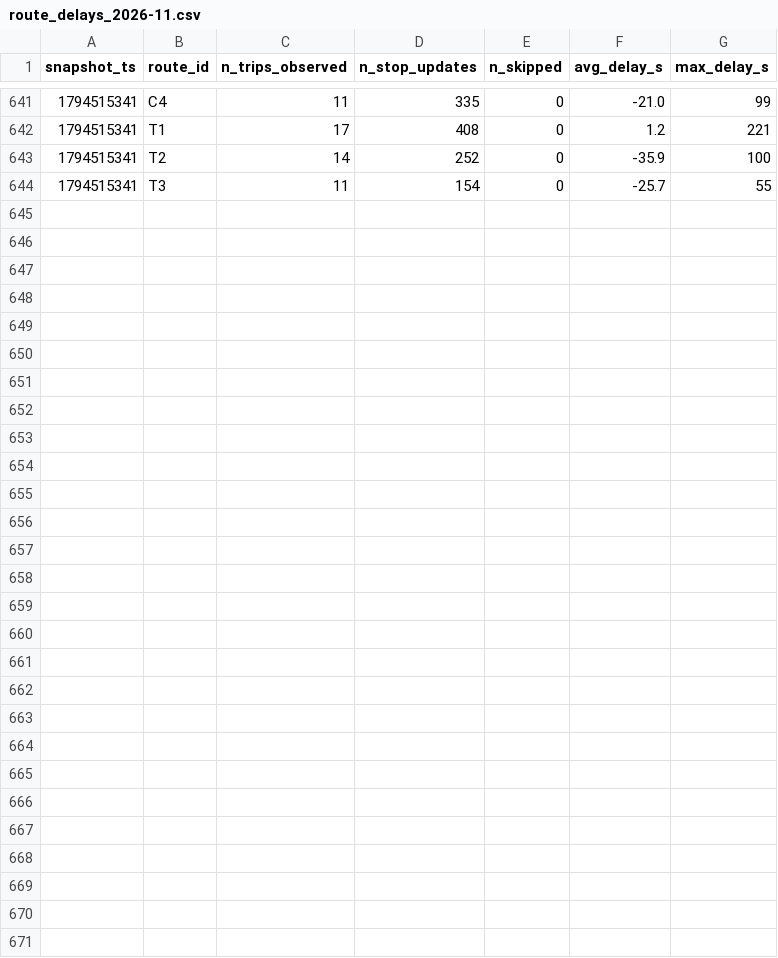
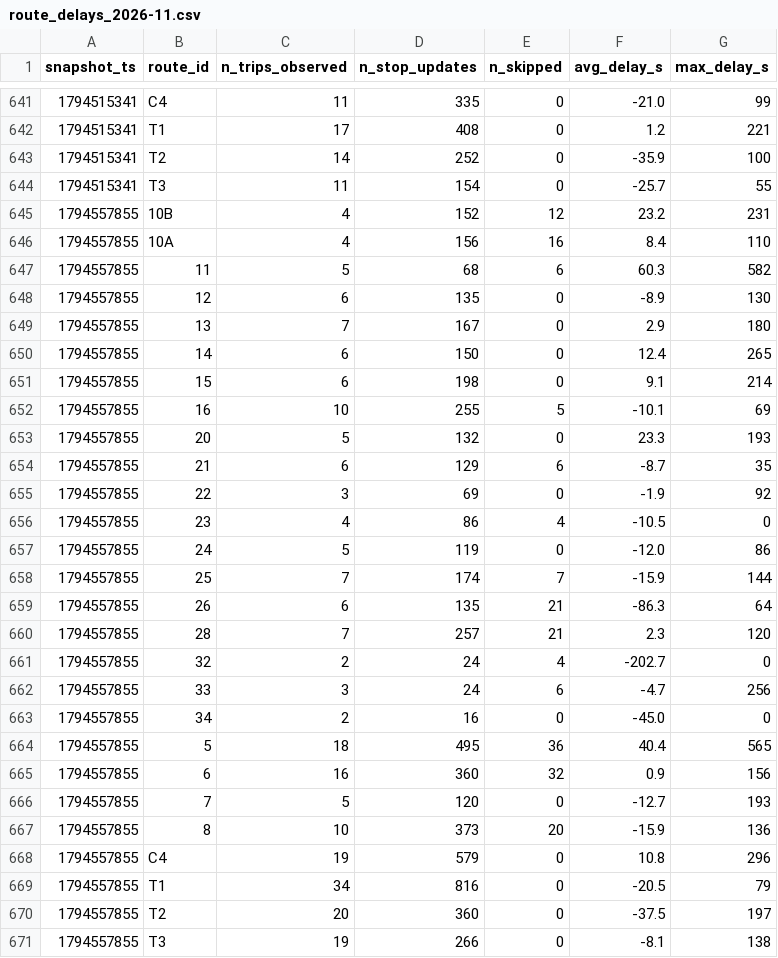
Before and after one commit to adam-hassen-Bi/smart-mobility-lemans-TD2, a CSV file: data/history/route_delays_2026-11.csv, drawn as a sheet; only a part is shown, gaps mark what is left out.

```diff
--- a/data/history/route_delays_2026-11.csv
+++ b/data/history/route_delays_2026-11.csv
@@ -644 +644,28 @@ snapshot_ts,route_id,n_trips_observed,n_stop_updates,n_skipped,avg_delay_s,max_d
 1794515341,T3,11,154,0,-25.7,55
+1794557855,10B,4,152,12,23.2,231
+1794557855,10A,4,156,16,8.4,110
+1794557855,11,5,68,6,60.3,582
+1794557855,12,6,135,0,-8.9,130
+1794557855,13,7,167,0,2.9,180
+1794557855,14,6,150,0,12.4,265
+1794557855,15,6,198,0,9.1,214
+1794557855,16,10,255,5,-10.1,69
+1794557855,20,5,132,0,23.3,193
+1794557855,21,6,129,6,-8.7,35
+1794557855,22,3,69,0,-1.9,92
+1794557855,23,4,86,4,-10.5,0
+1794557855,24,5,119,0,-12.0,86
+1794557855,25,7,174,7,-15.9,144
+1794557855,26,6,135,21,-86.3,64
+1794557855,28,7,257,21,2.3,120
+1794557855,32,2,24,4,-202.7,0
+1794557855,33,3,24,6,-4.7,256
+1794557855,34,2,16,0,-45.0,0
+1794557855,5,18,495,36,40.4,565
+1794557855,6,16,360,32,0.9,156
+1794557855,7,5,120,0,-12.7,193
+1794557855,8,10,373,20,-15.9,136
+1794557855,C4,19,579,0,10.8,296
+1794557855,T1,34,816,0,-20.5,79
+1794557855,T2,20,360,0,-37.5,197
+1794557855,T3,19,266,0,-8.1,138
```
Also changed, not shown: 2 other files.
